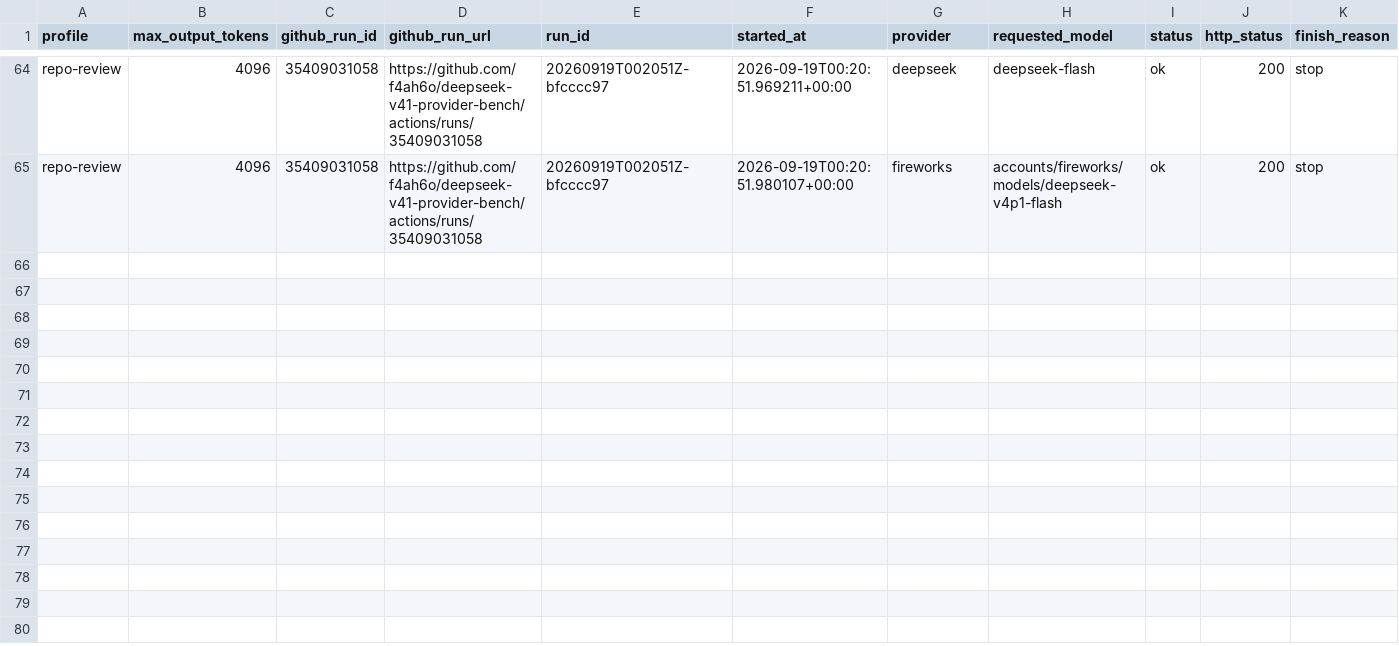
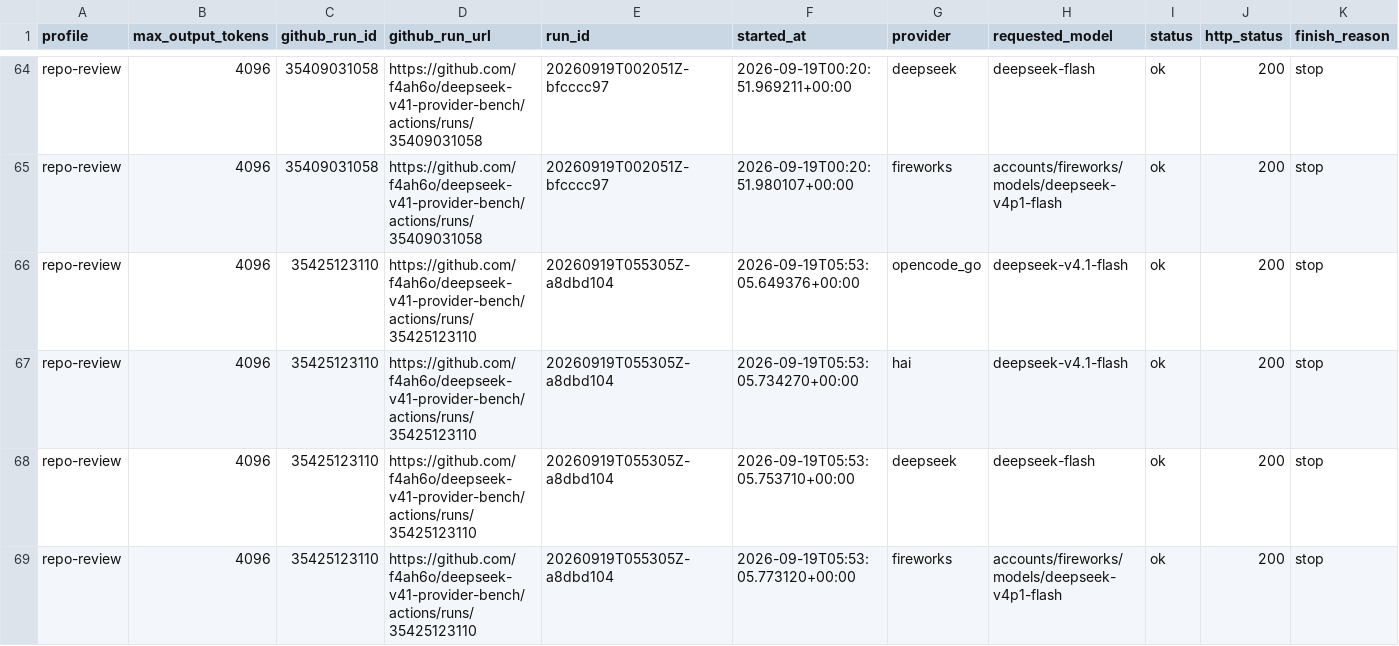
Before and after one commit to f4ah6o/deepseek-v41-provider-bench, a CSV file: data/history.csv, drawn as a sheet; only a part is shown, gaps mark what is left out; rows hold the shown columns only; the diff names each change by its address in the sheet, - before the commit and + after, or states it on an @@ line.

```diff
--- a/data/history.csv
+++ b/data/history.csv
+row 66: repo-review | 4096 | 35425123110 | https://github.com/f4ah6o/deepseek-v41-provider-bench/actions/runs/35425123110 | 20260919T055305Z-a8dbd104 | 2026-09-19T05:53:05.649376+00:00 | opencode_go | deepseek-v4.1-flash | ok | 200 | stop
+row 67: repo-review | 4096 | 35425123110 | https://github.com/f4ah6o/deepseek-v41-provider-bench/actions/runs/35425123110 | 20260919T055305Z-a8dbd104 | 2026-09-19T05:53:05.734270+00:00 | hai | deepseek-v4.1-flash | ok | 200 | stop
+row 68: repo-review | 4096 | 35425123110 | https://github.com/f4ah6o/deepseek-v41-provider-bench/actions/runs/35425123110 | 20260919T055305Z-a8dbd104 | 2026-09-19T05:53:05.753710+00:00 | deepseek | deepseek-flash | ok | 200 | stop
+row 69: repo-review | 4096 | 35425123110 | https://github.com/f4ah6o/deepseek-v41-provider-bench/actions/runs/35425123110 | 20260919T055305Z-a8dbd104 | 2026-09-19T05:53:05.773120+00:00 | fireworks | accounts/fireworks/models/deepseek-v4p1-flash | ok | 200 | stop
```
Also changed, not shown: 1 other file.
